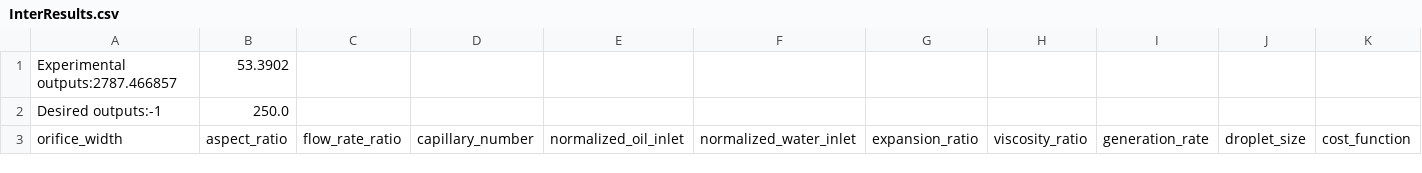
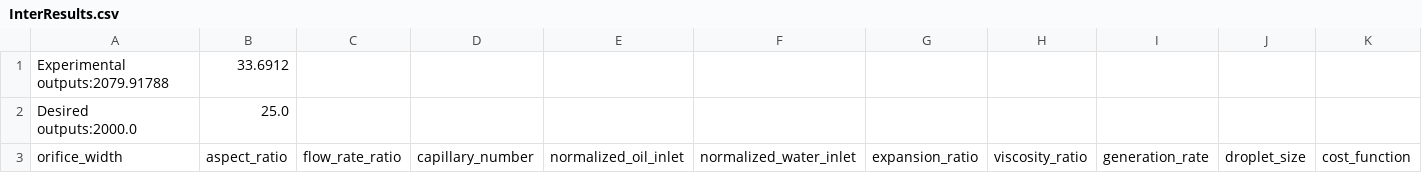
Before and after one commit to CIDARLAB/dafd-website, a CSV file: InterResults.csv, drawn as a sheet.

```diff
--- a/InterResults.csv
+++ b/InterResults.csv
@@ -1,3 +1,3 @@
-Experimental outputs:2787.466857,53.3902
-Desired outputs:-1,250.0
+Experimental outputs:2079.91788,33.6912
+Desired outputs:2000.0,25.0
 orifice_width,aspect_ratio,flow_rate_ratio,capillary_number,normalized_oil_inlet,normalized_water_inlet,expansion_ratio,viscosity_ratio,generation_rate,droplet_size,cost_function
```
Also changed, not shown: 8 other files.
